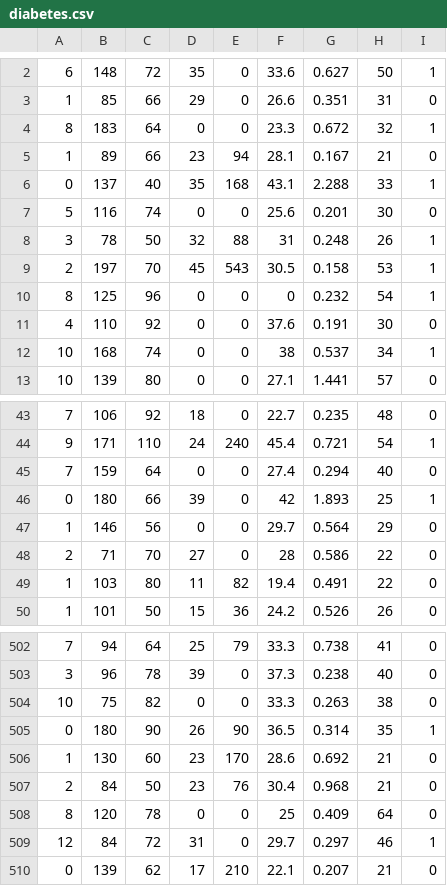
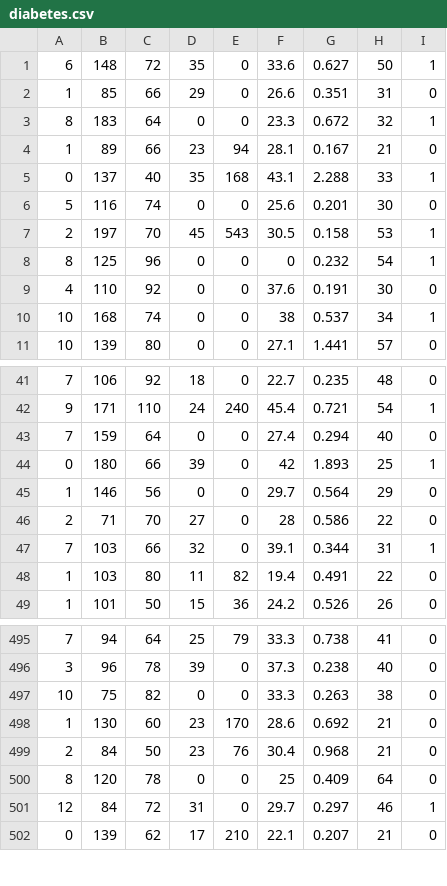
Before and after one commit to yassinehanafi3/KNearestNeighbors-Using-C, a CSV file: dataset/diabetes.csv, drawn as a sheet; only a part is shown, gaps mark what is left out; removed rows and columns are numbered as before the commit, all else as after; the diff covers the shown part only; the diff names each change by its address in the sheet, - before the commit and + after, or states it on an @@ line.

```diff
--- a/dataset/diabetes.csv
+++ b/dataset/diabetes.csv
-row 8: 3 | 78 | 50 | 32 | 88 | 31 | 0.248 | 26 | 1
+row 47: 7 | 103 | 66 | 32 | 0 | 39.1 | 0.344 | 31 | 1
-row 505: 0 | 180 | 90 | 26 | 90 | 36.5 | 0.314 | 35 | 1
```
Also changed, not shown: 9 removed rows elsewhere in this file, 4 other files.
